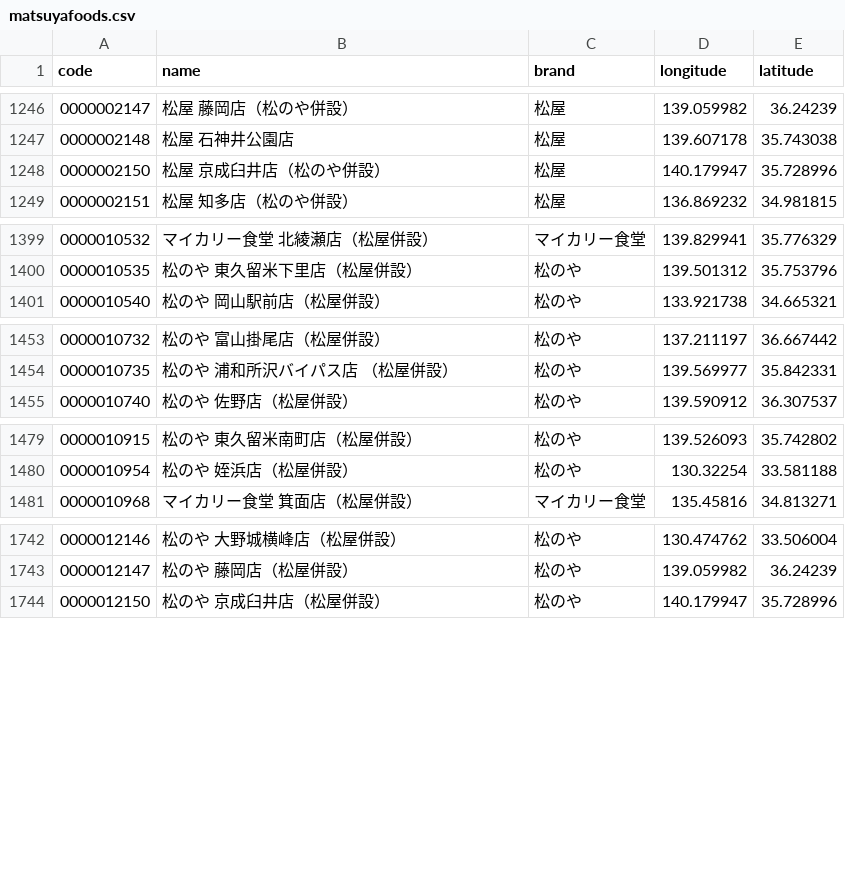
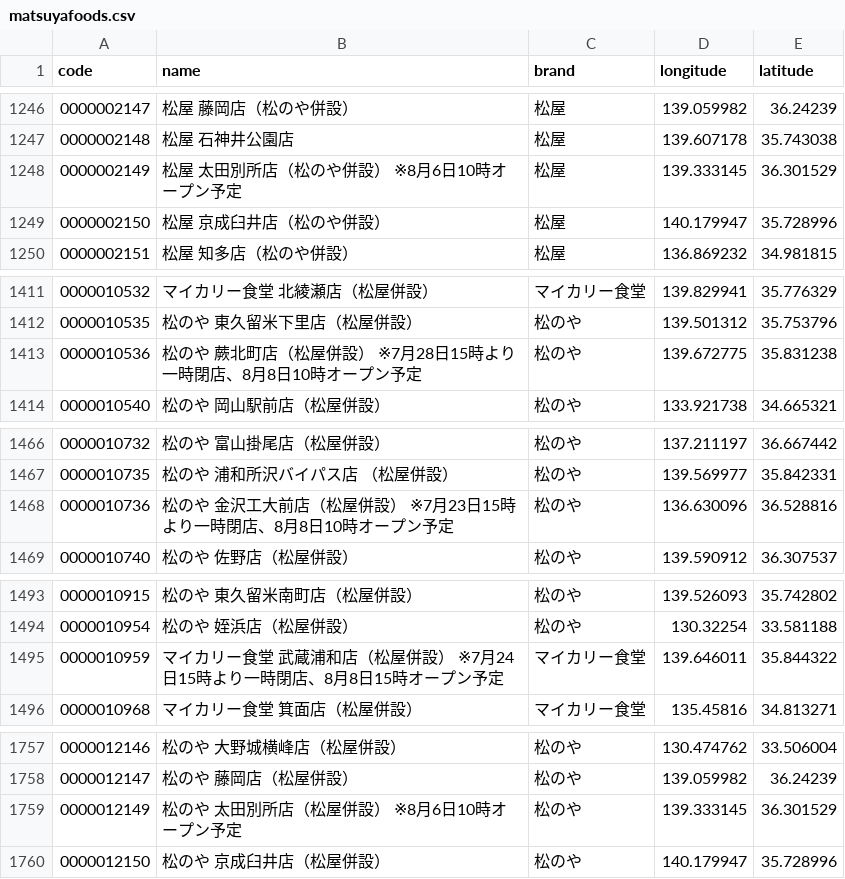
Before and after one commit to yykuso/matsuyafoodsmap, a CSV file: data/matsuyafoods.csv, drawn as a sheet; only a part is shown, gaps mark what is left out; the diff covers the shown part only.

```diff
--- a/data/matsuyafoods.csv
+++ b/data/matsuyafoods.csv
@@ -1247,2 +1247,3 @@ code,name,brand,longitude,latitude
 0000002148,松屋 石神井公園店,松屋,139.607178,35.743038
+0000002149,松屋 太田別所店（松のや併設） ※8月6日10時オープン予定,松屋,139.333145,36.301529
 0000002150,松屋 京成臼井店（松のや併設）,松屋,140.179947,35.728996
@@ -1400,2 +1412,3 @@ code,name,brand,longitude,latitude
 0000010535,松のや 東久留米下里店（松屋併設）,松のや,139.501312,35.753796
+0000010536,松のや 蕨北町店（松屋併設） ※7月28日15時より一時閉店、8月8日10時オープン予定,松のや,139.672775,35.831238
 0000010540,松のや 岡山駅前店（松屋併設）,松のや,133.921738,34.665321
@@ -1454,2 +1467,3 @@ code,name,brand,longitude,latitude
 0000010735,松のや 浦和所沢バイパス店 （松屋併設）,松のや,139.569977,35.842331
+0000010736,松のや 金沢工大前店（松屋併設） ※7月23日15時より一時閉店、8月8日10時オープン予定,松のや,136.630096,36.528816
 0000010740,松のや 佐野店（松屋併設）,松のや,139.590912,36.307537
@@ -1480,2 +1494,3 @@ code,name,brand,longitude,latitude
 0000010954,松のや 姪浜店（松屋併設）,松のや,130.32254,33.581188
+0000010959,マイカリー食堂 武蔵浦和店（松屋併設） ※7月24日15時より一時閉店、8月8日15時オープン予定,マイカリー食堂,139.646011,35.844322
 0000010968,マイカリー食堂 箕面店（松屋併設）,マイカリー食堂,135.45816,34.813271
@@ -1743,2 +1758,3 @@ code,name,brand,longitude,latitude
 0000012147,松のや 藤岡店（松屋併設）,松のや,139.059982,36.24239
+0000012149,松のや 太田別所店（松屋併設） ※8月6日10時オープン予定,松のや,139.333145,36.301529
 0000012150,松のや 京成臼井店（松屋併設）,松のや,140.179947,35.728996
```
Also changed, not shown: 22 added rows, 1 removed row and 42 edited cells elsewhere in this file, 3 other files.
